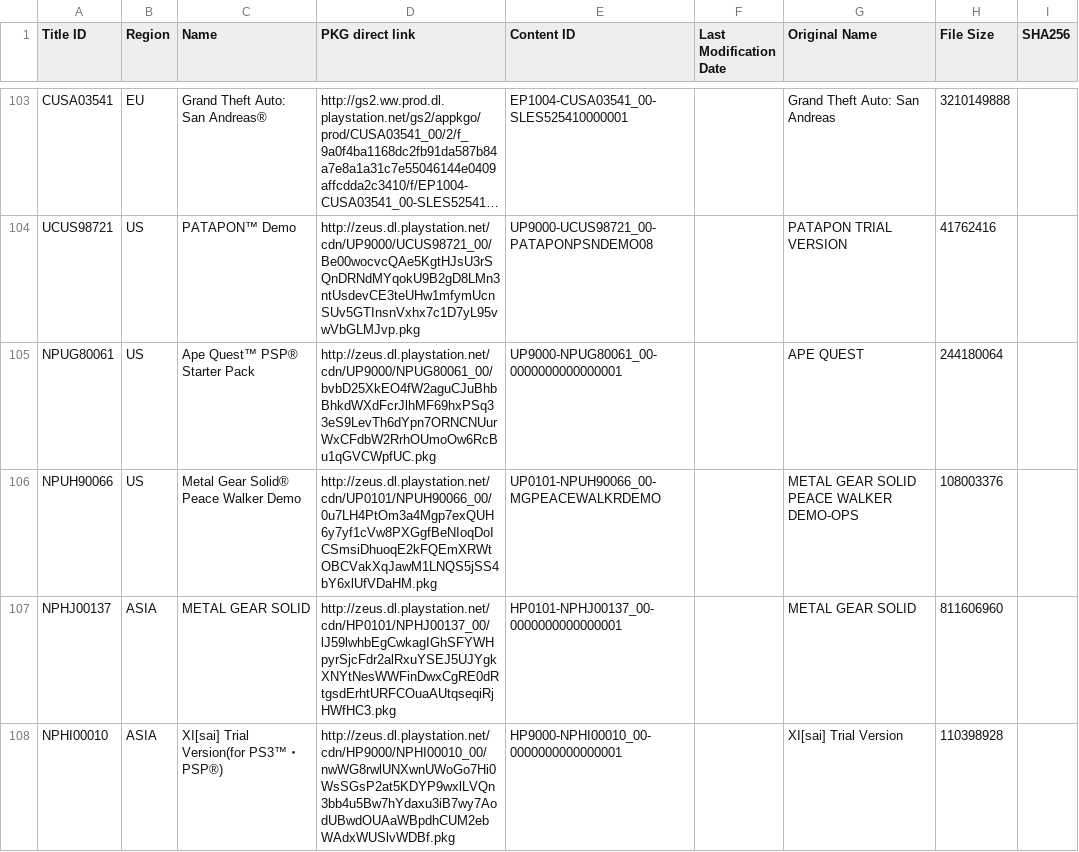
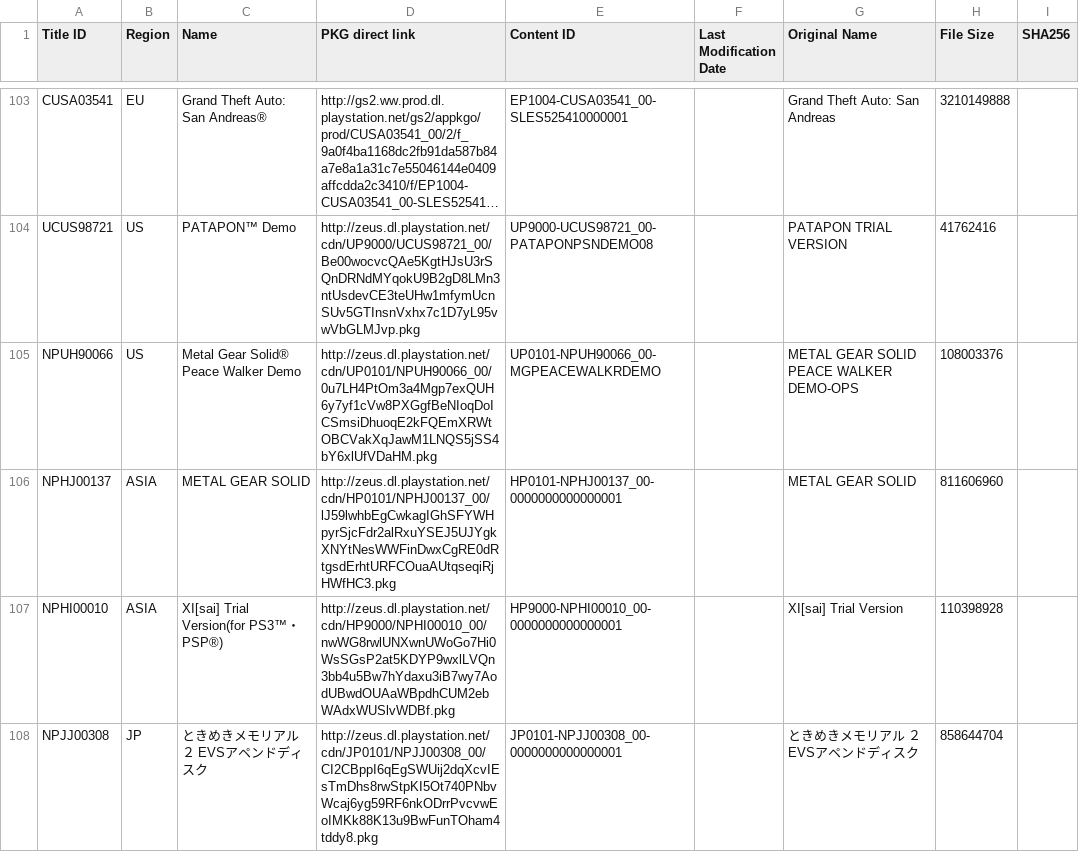
Before and after one commit to 1jtp8sobiu/1jtp8sobiu.github.io, a TSV file: tsv/PENDING-PSX_GAMES.tsv, drawn as a sheet; only a part is shown, gaps mark what is left out; the shorter side is filled out with more unchanged rows; long unchanged cells end in …; the diff names each change by its address in the sheet, - before the commit and + after, or states it on an @@ line.

Commit message:
PENDING-PSX_GAMES 20260706_024004

```diff
--- a/tsv/PENDING-PSX_GAMES.tsv
+++ b/tsv/PENDING-PSX_GAMES.tsv
-row 105: NPUG80061 | US | Ape Quest™ PSP® Starter Pack | http://zeus.dl.playstation.net/cdn/UP9000/NPUG80061_00/bvbD25XkEO4fW2aguCJuBhbBhkdWXdFcrJlhMF69hxPSq33eS9LevTh6dYpn7ORNCNUurWxCFdbW2RrhOUmoOw6RcBu1qGVCWpfUC.pkg | UP9000-NPUG80061_00-0000000000000001 |  | APE QUEST | 244180064
```
